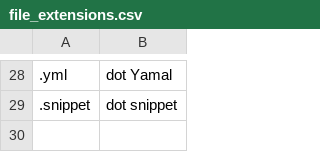
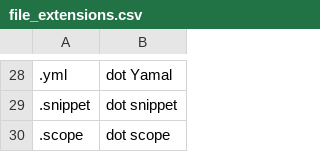
Before and after one commit to AndrewDant/knausj_talon, a CSV file: settings/file_extensions.csv, drawn as a sheet; only a part is shown, gaps mark what is left out; the diff names each change by its address in the sheet, - before the commit and + after, or states it on an @@ line.

```diff
--- a/settings/file_extensions.csv
+++ b/settings/file_extensions.csv
+row 30: .scope | dot scope
```
Also changed, not shown: settings/words_to_replace.csv.
